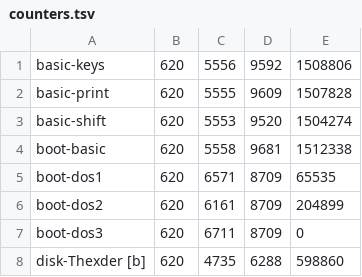
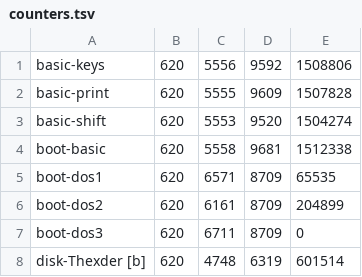
Before and after one commit to alanswx/FM-7_MiSTer, a TSV file: vsim/shots-ref/counters.tsv, drawn as a sheet.

```diff
--- a/vsim/shots-ref/counters.tsv
+++ b/vsim/shots-ref/counters.tsv
@@ -7,2 +7,2 @@ boot-dos2	620	6161	8709	204899
 boot-dos3	620	6711	8709	0
-disk-Thexder [b]	620	4735	6288	598860
+disk-Thexder [b]	620	4748	6319	601514
```
Also changed, not shown: 1 other file.
